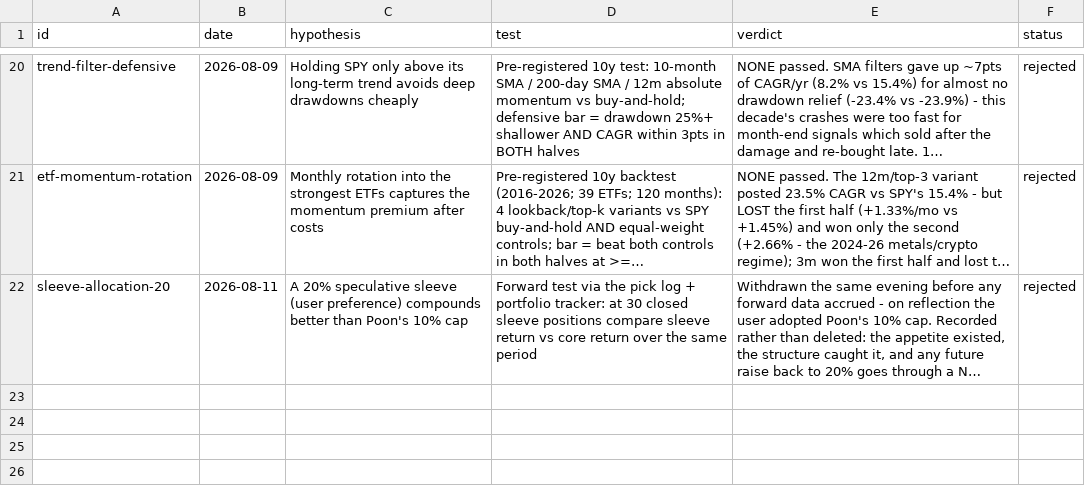
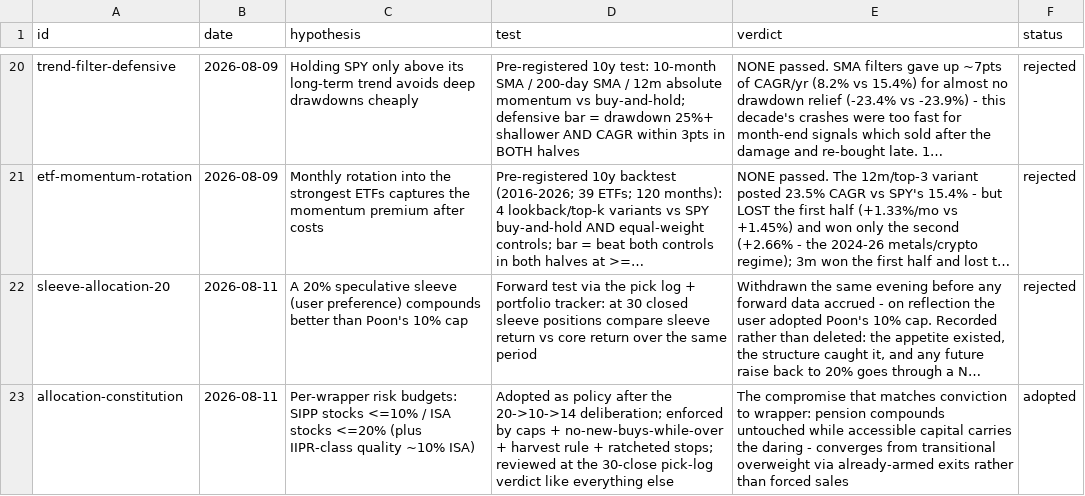
Before and after one commit to cbaduboateng/nicol-calcium-score, a CSV file: data/hypotheses.csv, drawn as a sheet; only a part is shown, gaps mark what is left out; long unchanged cells end in …; the diff names each change by its address in the sheet, - before the commit and + after, or states it on an @@ line.

```diff
--- a/data/hypotheses.csv
+++ b/data/hypotheses.csv
+row 23: allocation-constitution | 2026-08-11 | Per-wrapper risk budgets: SIPP stocks <=10% / ISA stocks <=20% (plus IIPR-class quality ~10% ISA) | Adopted as policy after the 20->10->14 deliberation; enforced by caps + no-new-buys-while-over + harvest rule + ratcheted stops; reviewed at the 30-close pick-log verdict like everything else | The compromise that matches conviction to wrapper: pension compounds untouched while accessible capital carries the daring - converges from transitional overweight via already-armed exits rather than forced sales | adopted
```
